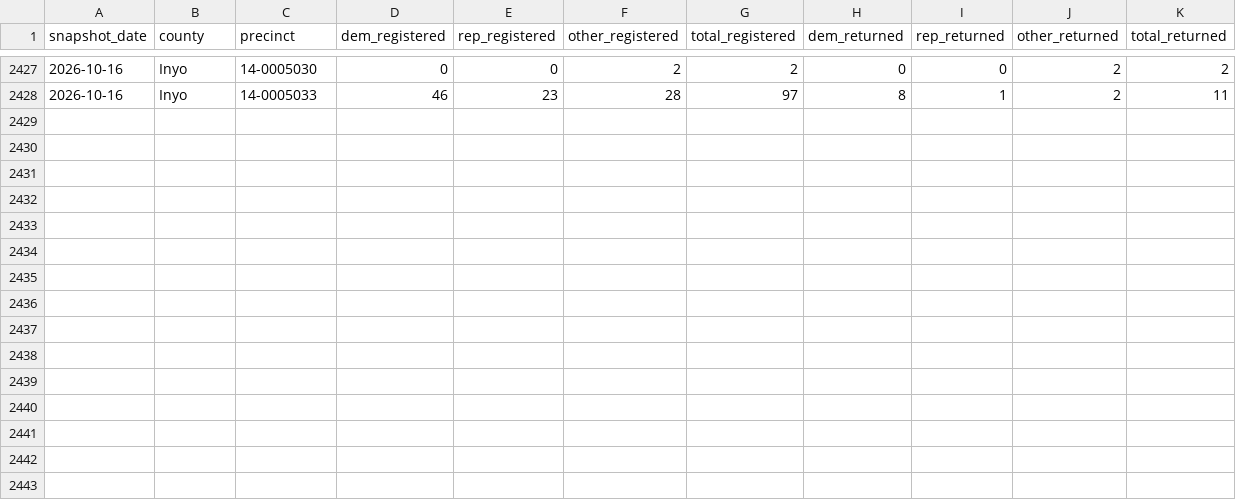
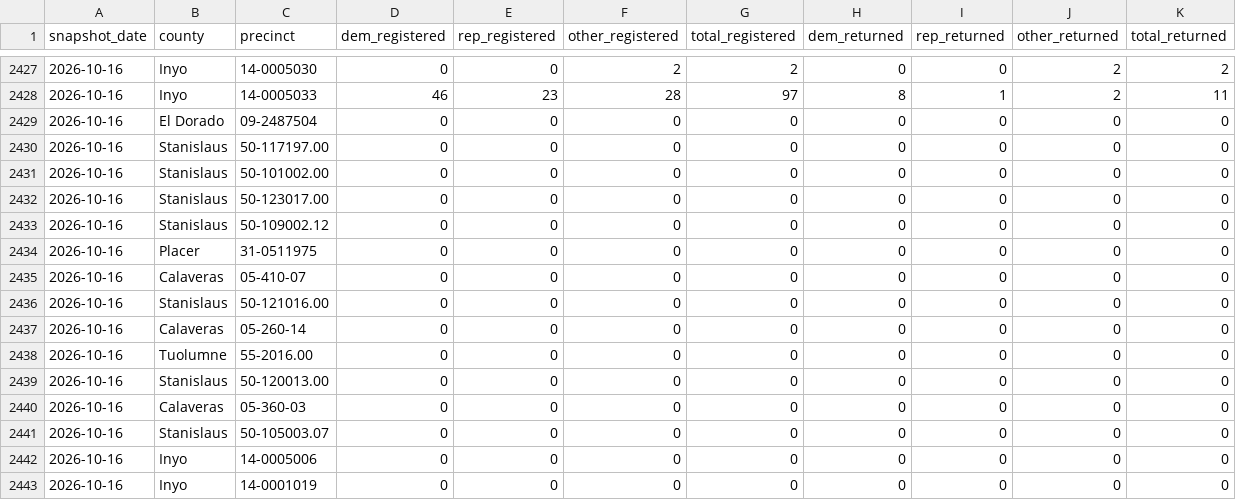
Before and after one commit to tysoda/2026-Ca-SD4-forecast-V2, a CSV file: optiq_precincts.csv, drawn as a sheet; only a part is shown, gaps mark what is left out; the diff names each change by its address in the sheet, - before the commit and + after, or states it on an @@ line.

```diff
--- a/optiq_precincts.csv
+++ b/optiq_precincts.csv
+row 2429: 2026-10-16 | El Dorado | 09-2487504 | 0 | 0 | 0 | 0 | 0 | 0 | 0 | 0
+row 2430: 2026-10-16 | Stanislaus | 50-117197.00 | 0 | 0 | 0 | 0 | 0 | 0 | 0 | 0
+row 2431: 2026-10-16 | Stanislaus | 50-101002.00 | 0 | 0 | 0 | 0 | 0 | 0 | 0 | 0
+row 2432: 2026-10-16 | Stanislaus | 50-123017.00 | 0 | 0 | 0 | 0 | 0 | 0 | 0 | 0
+row 2433: 2026-10-16 | Stanislaus | 50-109002.12 | 0 | 0 | 0 | 0 | 0 | 0 | 0 | 0
+row 2434: 2026-10-16 | Placer | 31-0511975 | 0 | 0 | 0 | 0 | 0 | 0 | 0 | 0
+row 2435: 2026-10-16 | Calaveras | 05-410-07 | 0 | 0 | 0 | 0 | 0 | 0 | 0 | 0
+row 2436: 2026-10-16 | Stanislaus | 50-121016.00 | 0 | 0 | 0 | 0 | 0 | 0 | 0 | 0
+row 2437: 2026-10-16 | Calaveras | 05-260-14 | 0 | 0 | 0 | 0 | 0 | 0 | 0 | 0
+row 2438: 2026-10-16 | Tuolumne | 55-2016.00 | 0 | 0 | 0 | 0 | 0 | 0 | 0 | 0
+row 2439: 2026-10-16 | Stanislaus | 50-120013.00 | 0 | 0 | 0 | 0 | 0 | 0 | 0 | 0
+row 2440: 2026-10-16 | Calaveras | 05-360-03 | 0 | 0 | 0 | 0 | 0 | 0 | 0 | 0
+row 2441: 2026-10-16 | Stanislaus | 50-105003.07 | 0 | 0 | 0 | 0 | 0 | 0 | 0 | 0
+row 2442: 2026-10-16 | Inyo | 14-0005006 | 0 | 0 | 0 | 0 | 0 | 0 | 0 | 0
+row 2443: 2026-10-16 | Inyo | 14-0001019 | 0 | 0 | 0 | 0 | 0 | 0 | 0 | 0
```
Also changed, not shown: optiq_precincts_coverage.csv, 1 other file.
